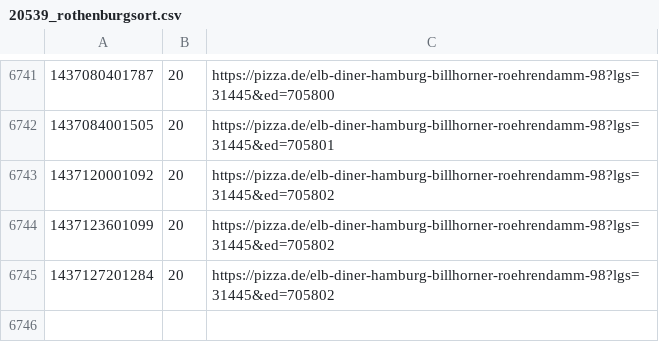
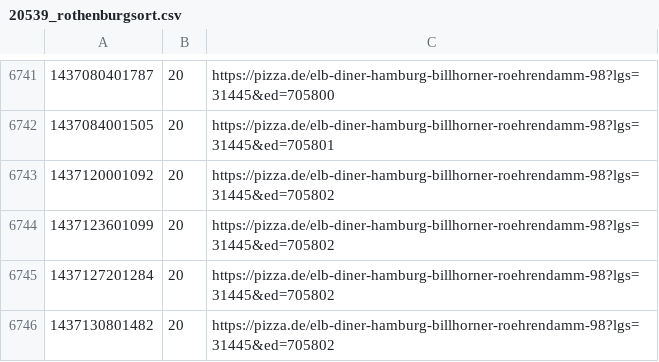
Before and after one commit to pizzadealer/data, a CSV file: 20539_rothenburgsort.csv, drawn as a sheet; only a part is shown, gaps mark what is left out.

```diff
--- a/20539_rothenburgsort.csv
+++ b/20539_rothenburgsort.csv
@@ -6745 +6745,2 @@
 1437127201284,20,https://pizza.de/elb-diner-hamburg-billhorner-roehrendamm-98?lgs=31445&ed=705802
+1437130801482,20,https://pizza.de/elb-diner-hamburg-billhorner-roehrendamm-98?lgs=31445&ed=705802
```
Also changed, not shown: 20355_st_pauli.csv.
